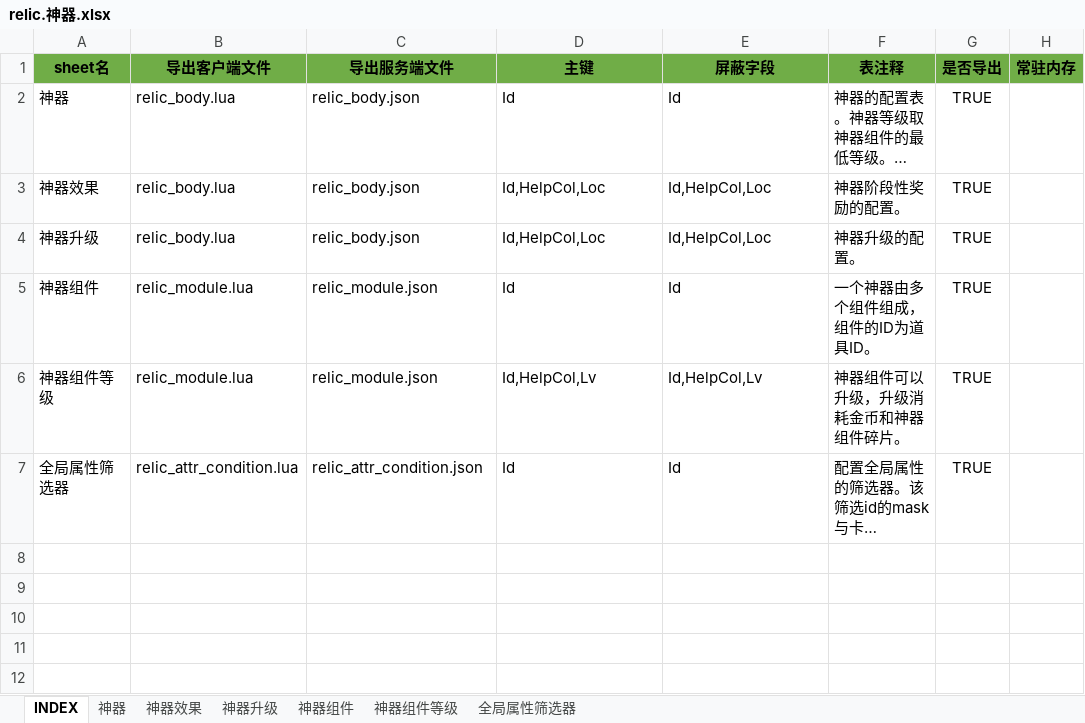
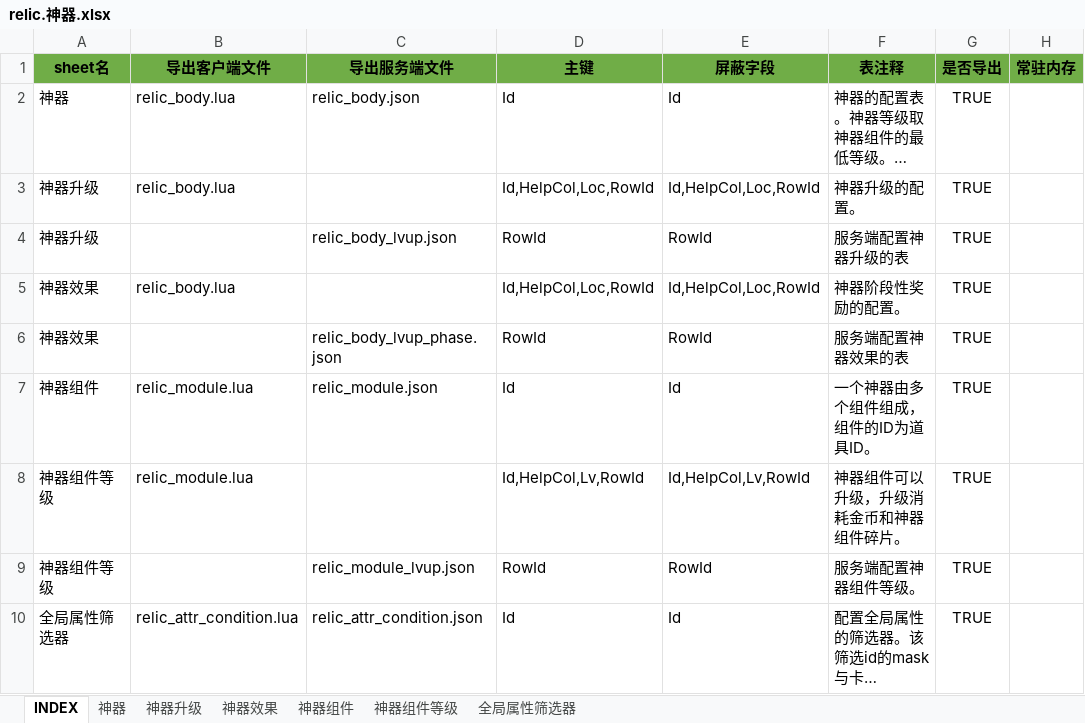
Before and after one commit to hataksumo/ExcelToLua, an Excel workbook: Excel/镇魂街/relic.神器.xlsx, sheet INDEX, drawn as a sheet; long unchanged cells end in …; values as stored, in another font and other column widths than the file's, no borders; removed rows and columns are numbered as before the commit, all else as after; the diff names each change by its address in the sheet, - before the commit and + after, or states it on an @@ line.

```diff
--- a/Excel/镇魂街/relic.神器.xlsx (sheet INDEX)
+++ b/Excel/镇魂街/relic.神器.xlsx (sheet INDEX)
@@ sheet tab order changed: INDEX | 神器 | 神器升级 | 神器效果 | 神器组件 | 神器组件等级 | 全局属性筛选器 @@
-row 3: 神器效果 | relic_body.lua | relic_body.json | Id,HelpCol,Loc | Id,HelpCol,Loc | 神器阶段性奖励的配置。 | TRUE
-C3 (导出服务端文件): relic_body.json
+C3 (导出服务端文件): (empty)
-D3 (主键): Id,HelpCol,Loc
+D3 (主键): Id,HelpCol,Loc,RowId
-E3 (屏蔽字段): Id,HelpCol,Loc
+E3 (屏蔽字段): Id,HelpCol,Loc,RowId
+row 4: 神器升级 |  | relic_body_lvup.json | RowId | RowId | 服务端配置神器升级的表 | TRUE
+row 5: 神器效果 | relic_body.lua |  | Id,HelpCol,Loc,RowId | Id,HelpCol,Loc,RowId | 神器阶段性奖励的配置。 | TRUE
+row 6: 神器效果 |  | relic_body_lvup_phase.json | RowId | RowId | 服务端配置神器效果的表 | TRUE
-C8 (导出服务端文件): relic_module.json
+C8 (导出服务端文件): (empty)
-D8 (主键): Id,HelpCol,Lv
+D8 (主键): Id,HelpCol,Lv,RowId
-E8 (屏蔽字段): Id,HelpCol,Lv
+E8 (屏蔽字段): Id,HelpCol,Lv,RowId
+row 9: 神器组件等级 |  | relic_module_lvup.json | RowId | RowId | 服务端配置神器组件等级。 | TRUE
```
Also changed, not shown: sheet 神器升级, sheet 神器, sheet 神器效果, sheet 神器组件等级, Excel/镇魂街/card.卡牌表.xlsx.
